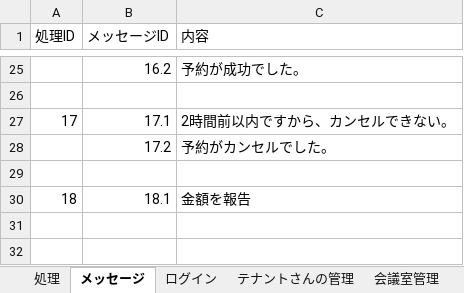
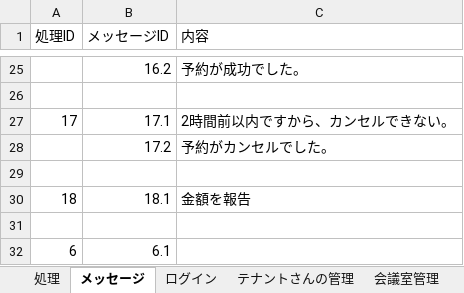
Before and after one commit to toan2cvn/it-nihongo-t09, an Excel workbook: design.xlsx, sheet メッセージ, drawn as a sheet; only a part is shown, gaps mark what is left out; values as stored, in another font and other column widths than the file's, no borders; the diff names each change by its address in the sheet, - before the commit and + after, or states it on an @@ line.

Commit message:
sua ti

```diff
--- a/design.xlsx (sheet メッセージ)
+++ b/design.xlsx (sheet メッセージ)
+row 31: (empty)
+row 32: 6 | 6.1
```
Also changed, not shown: charts or pictures.
